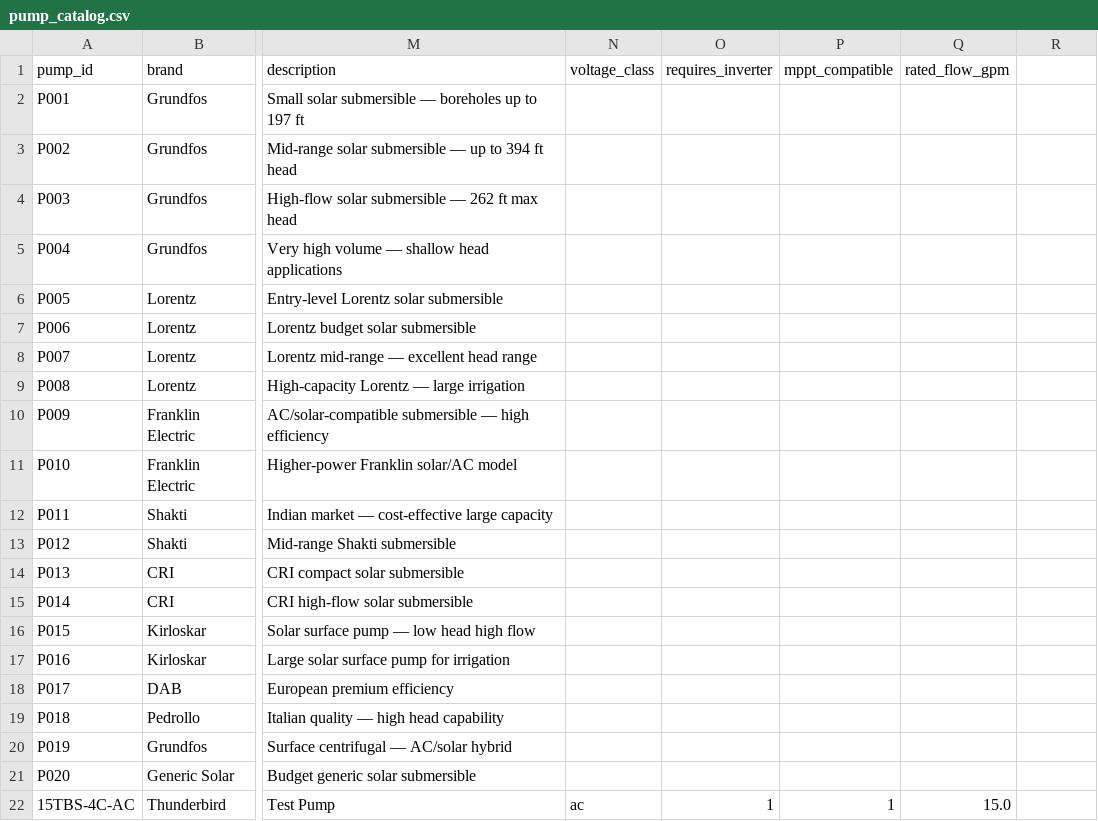
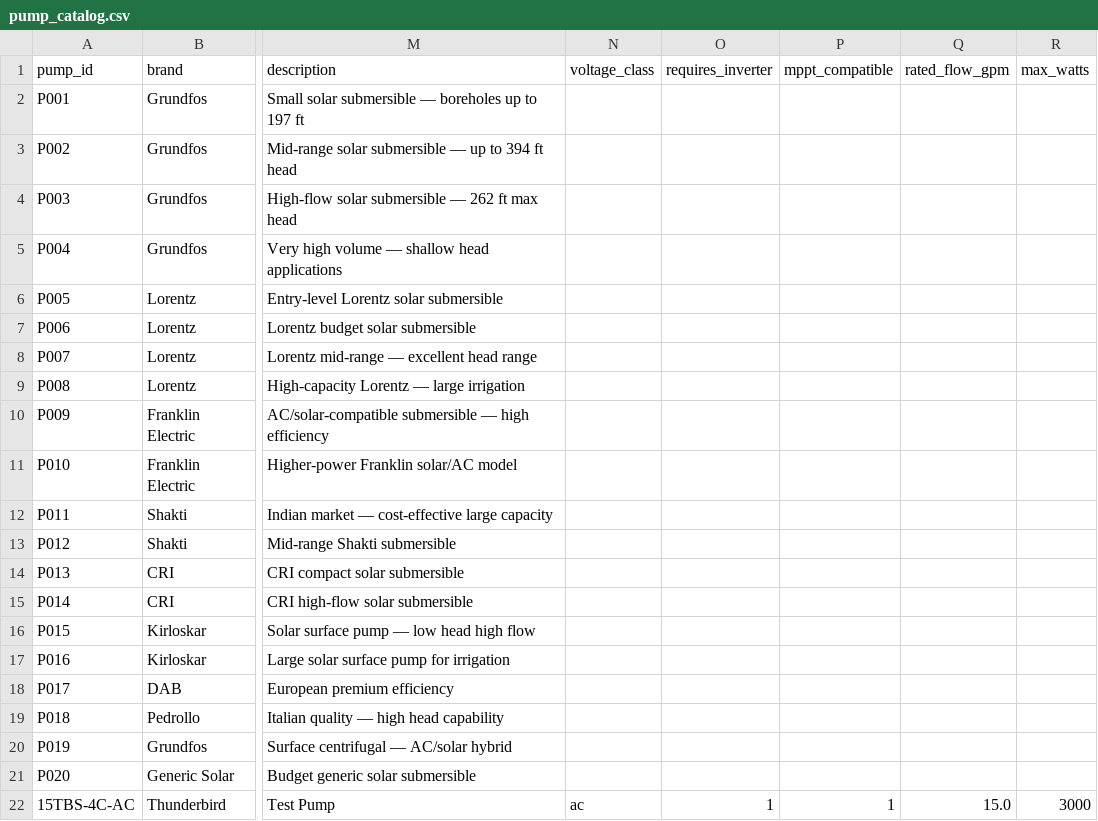
Before and after one commit to PadmanabhBytes/ThunderBird_SolarPump_Calculator, a CSV file: solar_pump_calculator/data/pumps/pump_catalog.csv, drawn as a sheet; only a part is shown, gaps mark what is left out; the diff names each change by its address in the sheet, - before the commit and + after, or states it on an @@ line.

```diff
--- a/solar_pump_calculator/data/pumps/pump_catalog.csv
+++ b/solar_pump_calculator/data/pumps/pump_catalog.csv
-R1: (empty)
+R1: max_watts
-R22 (max_watts): (empty)
+R22 (max_watts): 3000
```
Also changed, not shown: 14 other files.
